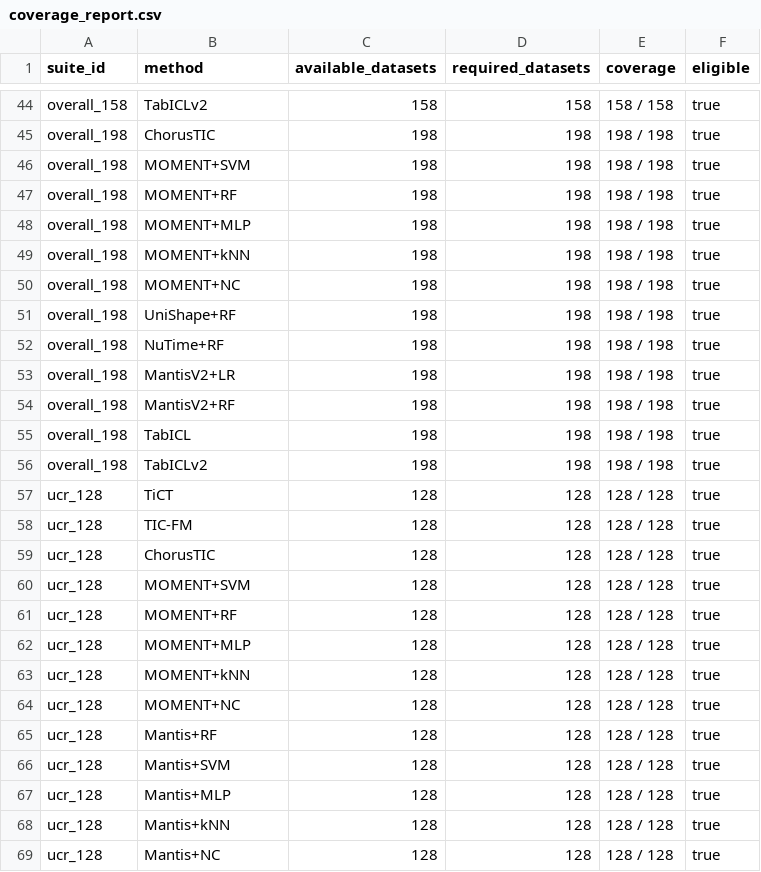
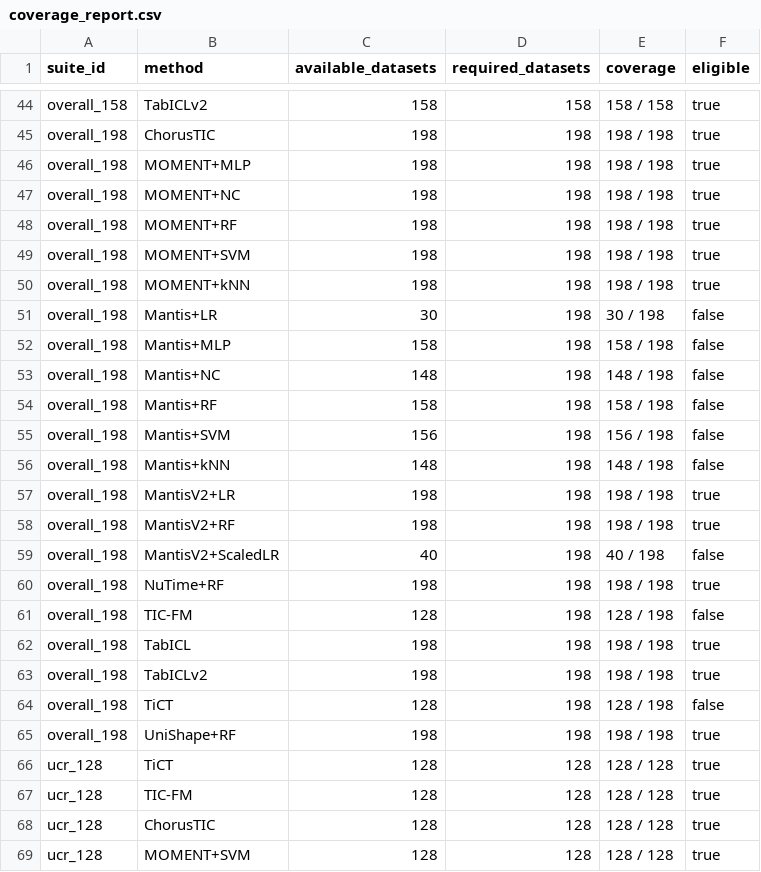
Before and after one commit to juntaofang2000/tsc-fm-benchmark, a CSV file: benchmark-data/standard/ucr-uea/generated/coverage_report.csv, drawn as a sheet; only a part is shown, gaps mark what is left out; the shorter side is filled out with more unchanged rows.

Commit message:
Auto-discover complete Overall methods

```diff
--- a/benchmark-data/standard/ucr-uea/generated/coverage_report.csv
+++ b/benchmark-data/standard/ucr-uea/generated/coverage_report.csv
@@ -45,13 +45,22 @@ overall_158,TabICLv2,158,158,158 / 158,true
 overall_198,ChorusTIC,198,198,198 / 198,true
+overall_198,MOMENT+MLP,198,198,198 / 198,true
+overall_198,MOMENT+NC,198,198,198 / 198,true
+overall_198,MOMENT+RF,198,198,198 / 198,true
 overall_198,MOMENT+SVM,198,198,198 / 198,true
-overall_198,MOMENT+RF,198,198,198 / 198,true
-overall_198,MOMENT+MLP,198,198,198 / 198,true
 overall_198,MOMENT+kNN,198,198,198 / 198,true
-overall_198,MOMENT+NC,198,198,198 / 198,true
-overall_198,UniShape+RF,198,198,198 / 198,true
-overall_198,NuTime+RF,198,198,198 / 198,true
+overall_198,Mantis+LR,30,198,30 / 198,false
+overall_198,Mantis+MLP,158,198,158 / 198,false
+overall_198,Mantis+NC,148,198,148 / 198,false
+overall_198,Mantis+RF,158,198,158 / 198,false
+overall_198,Mantis+SVM,156,198,156 / 198,false
+overall_198,Mantis+kNN,148,198,148 / 198,false
 overall_198,MantisV2+LR,198,198,198 / 198,true
 overall_198,MantisV2+RF,198,198,198 / 198,true
+overall_198,MantisV2+ScaledLR,40,198,40 / 198,false
+overall_198,NuTime+RF,198,198,198 / 198,true
+overall_198,TIC-FM,128,198,128 / 198,false
 overall_198,TabICL,198,198,198 / 198,true
 overall_198,TabICLv2,198,198,198 / 198,true
+overall_198,TiCT,128,198,128 / 198,false
+overall_198,UniShape+RF,198,198,198 / 198,true
 ucr_128,TiCT,128,128,128 / 128,true
```
Also changed, not shown: benchmark-data/standard/ucr-uea/generated/overall_198_per_dataset_rank.csv, 8 other files.
